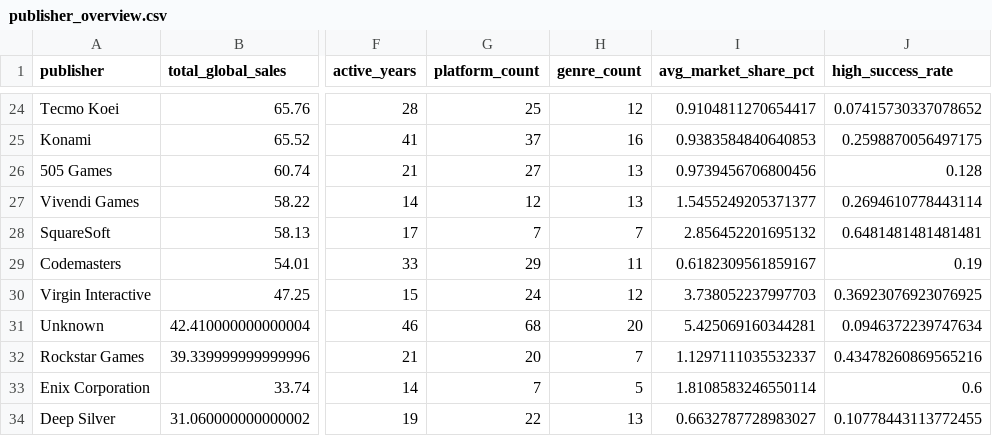
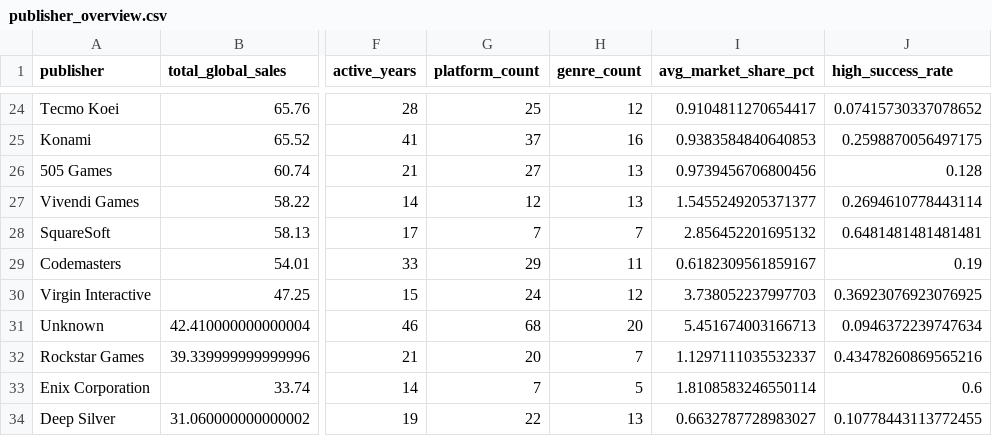
Before and after one commit to IamsadXD/IIMT2641_D8, a CSV file: data/processed/publisher_overview.csv, drawn as a sheet; only a part is shown, gaps mark what is left out; the diff names each change by its address in the sheet, - before the commit and + after, or states it on an @@ line.

```diff
--- a/data/processed/publisher_overview.csv
+++ b/data/processed/publisher_overview.csv
-I31 (avg_market_share_pct): 5.425069160344281
+I31 (avg_market_share_pct): 5.451674003166713
```
Also changed, not shown: data/processed/key_variable_overview.csv, 14 other files.
